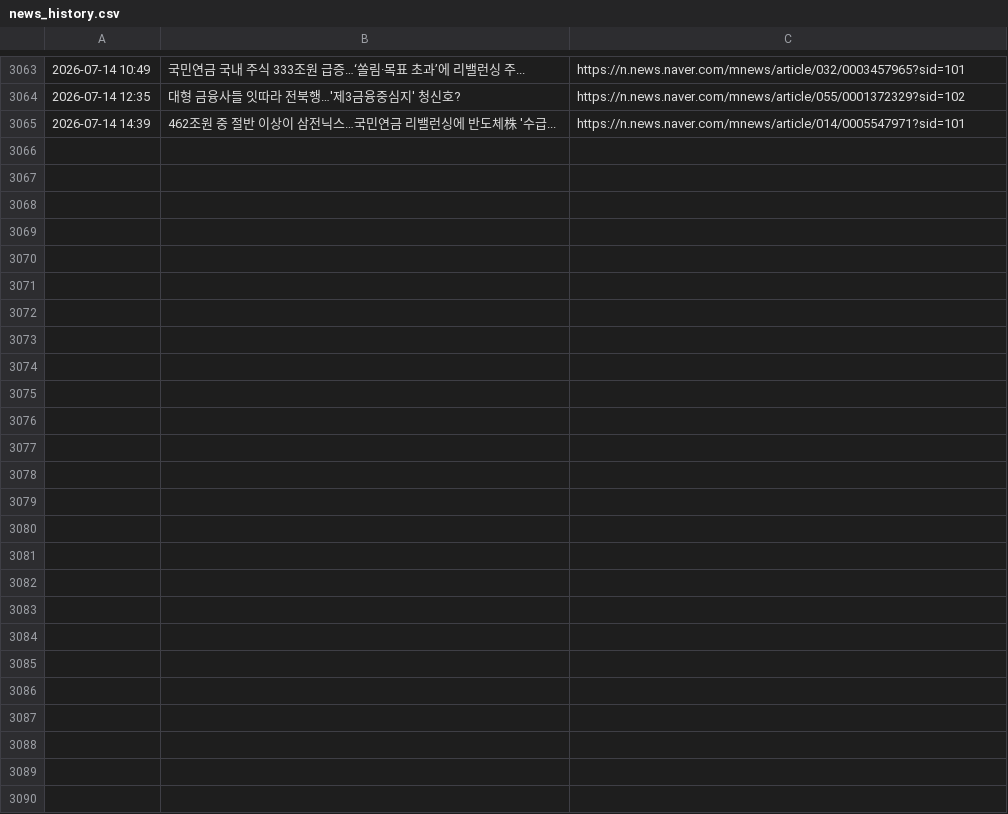
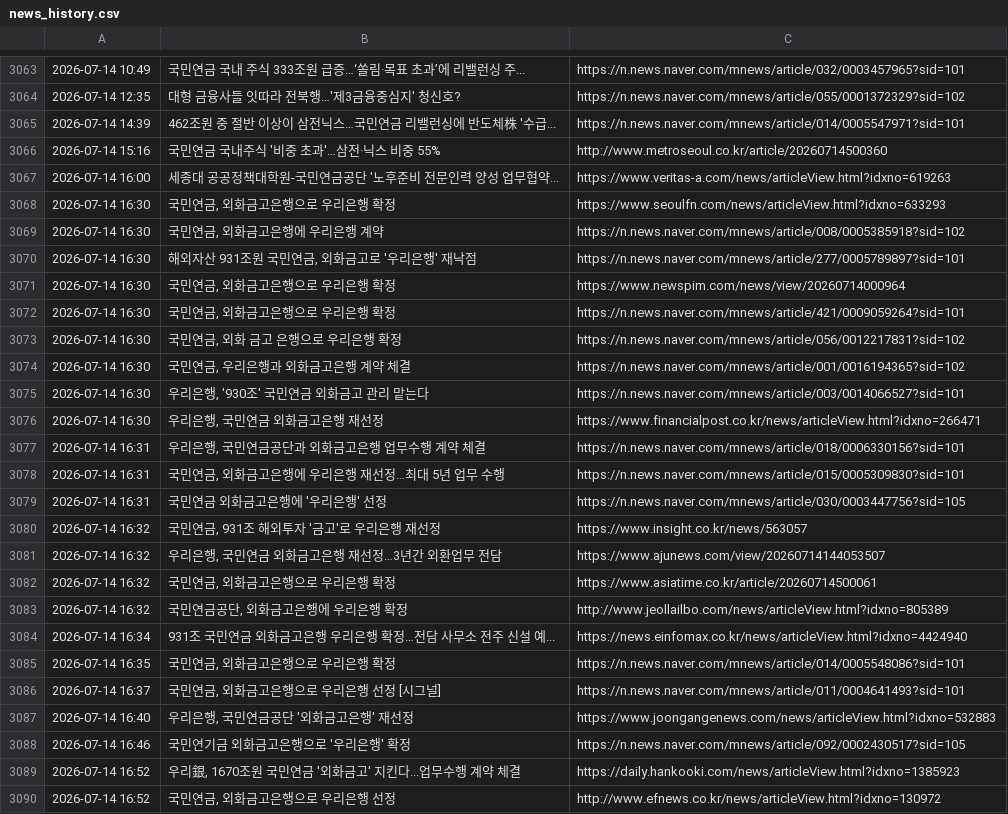
Before and after one commit to roy8in/nps-news-monitor, a CSV file: news_history.csv, drawn as a sheet; only a part is shown, gaps mark what is left out; the diff names each change by its address in the sheet, - before the commit and + after, or states it on an @@ line.

```diff
--- a/news_history.csv
+++ b/news_history.csv
+row 3066: 2026-07-14 15:16 | 국민연금 국내주식 '비중 초과'…삼전·닉스 비중 55% | http://www.metroseoul.co.kr/article/20260714500360
+row 3067: 2026-07-14 16:00 | 세종대 공공정책대학원-국민연금공단 '노후준비 전문인력 양성 업무협약... | https://www.veritas-a.com/news/articleView.html?idxno=619263
+row 3068: 2026-07-14 16:30 | 국민연금, 외화금고은행으로 우리은행 확정 | https://www.seoulfn.com/news/articleView.html?idxno=633293
+row 3069: 2026-07-14 16:30 | 국민연금, 외화금고은행에 우리은행 계약 | https://n.news.naver.com/mnews/article/008/0005385918?sid=102
+row 3070: 2026-07-14 16:30 | 해외자산 931조원 국민연금, 외화금고로 '우리은행' 재낙점 | https://n.news.naver.com/mnews/article/277/0005789897?sid=101
+row 3071: 2026-07-14 16:30 | 국민연금, 외화금고은행으로 우리은행 확정 | https://www.newspim.com/news/view/20260714000964
+row 3072: 2026-07-14 16:30 | 국민연금, 외화금고은행으로 우리은행 확정 | https://n.news.naver.com/mnews/article/421/0009059264?sid=101
+row 3073: 2026-07-14 16:30 | 국민연금, 외화 금고 은행으로 우리은행 확정 | https://n.news.naver.com/mnews/article/056/0012217831?sid=102
+row 3074: 2026-07-14 16:30 | 국민연금, 우리은행과 외화금고은행 계약 체결 | https://n.news.naver.com/mnews/article/001/0016194365?sid=102
+row 3075: 2026-07-14 16:30 | 우리은행, '930조' 국민연금 외화금고 관리 맡는다 | https://n.news.naver.com/mnews/article/003/0014066527?sid=101
+row 3076: 2026-07-14 16:30 | 우리은행, 국민연금 외화금고은행 재선정 | https://www.financialpost.co.kr/news/articleView.html?idxno=266471
+row 3077: 2026-07-14 16:31 | 우리은행, 국민연금공단과 외화금고은행 업무수행 계약 체결 | https://n.news.naver.com/mnews/article/018/0006330156?sid=101
+row 3078: 2026-07-14 16:31 | 국민연금, 외화금고은행에 우리은행 재선정…최대 5년 업무 수행 | https://n.news.naver.com/mnews/article/015/0005309830?sid=101
+row 3079: 2026-07-14 16:31 | 국민연금 외화금고은행에 '우리은행' 선정 | https://n.news.naver.com/mnews/article/030/0003447756?sid=105
+row 3080: 2026-07-14 16:32 | 국민연금, 931조 해외투자 '금고'로 우리은행 재선정 | https://www.insight.co.kr/news/563057
+row 3081: 2026-07-14 16:32 | 우리은행, 국민연금 외화금고은행 재선정…3년간 외환업무 전담 | https://www.ajunews.com/view/20260714144053507
+row 3082: 2026-07-14 16:32 | 국민연금, 외화금고은행으로 우리은행 확정 | https://www.asiatime.co.kr/article/20260714500061
+row 3083: 2026-07-14 16:32 | 국민연금공단, 외화금고은행에 우리은행 확정 | http://www.jeollailbo.com/news/articleView.html?idxno=805389
+row 3084: 2026-07-14 16:34 | 931조 국민연금 외화금고은행 우리은행 확정…전담 사무소 전주 신설 예... | https://news.einfomax.co.kr/news/articleView.html?idxno=4424940
+row 3085: 2026-07-14 16:35 | 국민연금, 외화금고은행으로 우리은행 확정 | https://n.news.naver.com/mnews/article/014/0005548086?sid=101
+row 3086: 2026-07-14 16:37 | 국민연금, 외화금고은행으로 우리은행 선정 [시그널] | https://n.news.naver.com/mnews/article/011/0004641493?sid=101
+row 3087: 2026-07-14 16:40 | 우리은행, 국민연금공단 '외화금고은행' 재선정 | https://www.joongangenews.com/news/articleView.html?idxno=532883
+row 3088: 2026-07-14 16:46 | 국민연기금 외화금고은행으로 '우리은행' 확정 | https://n.news.naver.com/mnews/article/092/0002430517?sid=105
+row 3089: 2026-07-14 16:52 | 우리銀, 1670조원 국민연금 '외화금고' 지킨다...업무수행 계약 체결 | https://daily.hankooki.com/news/articleView.html?idxno=1385923
+row 3090: 2026-07-14 16:52 | 국민연금, 외화금고은행으로 우리은행 선정 | http://www.efnews.co.kr/news/articleView.html?idxno=130972
```
